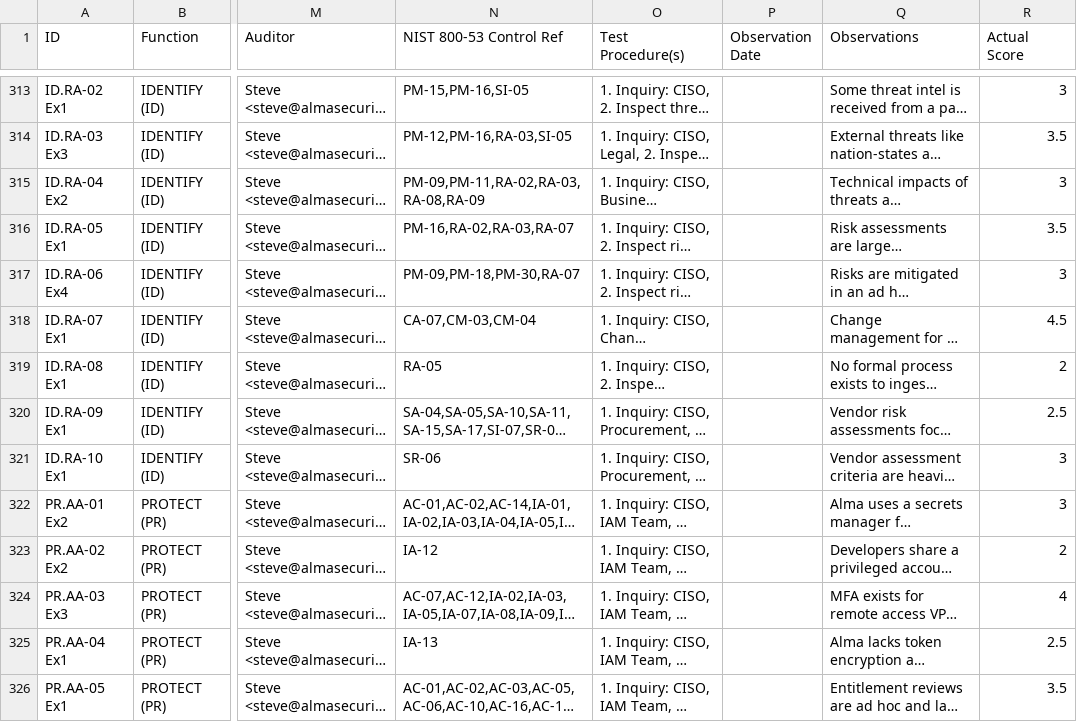
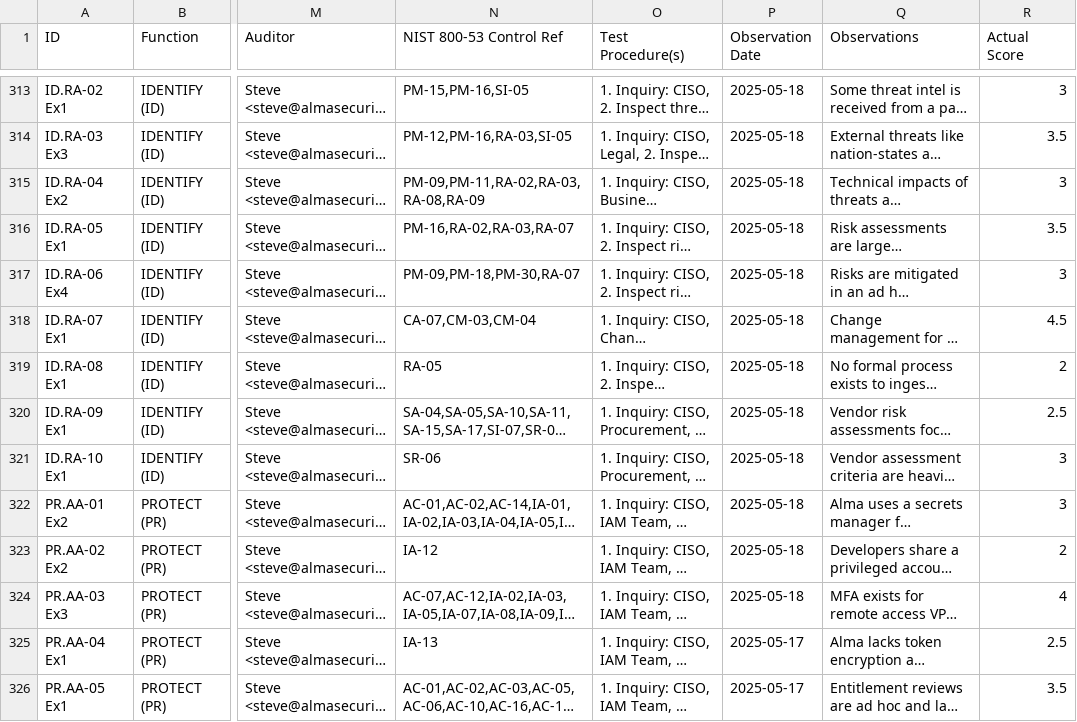
Before and after one commit to CPAtoCybersecurity/csf_profile, a CSV file: public/tblProfile_Demo.csv, drawn as a sheet; only a part is shown, gaps mark what is left out; long unchanged cells end in …; the diff covers the shown part only; the diff names each change by its address in the sheet, - before the commit and + after, or states it on an @@ line.

```diff
--- a/public/tblProfile_Demo.csv
+++ b/public/tblProfile_Demo.csv
-P313:P324 (Observation Date): (empty)
+P313:P324 (Observation Date): 2025-05-18
-P325:P326 (Observation Date): (empty)
+P325:P326 (Observation Date): 2025-05-17
```
Also changed, not shown: 117 edited cells elsewhere in this file, 2 other files.
